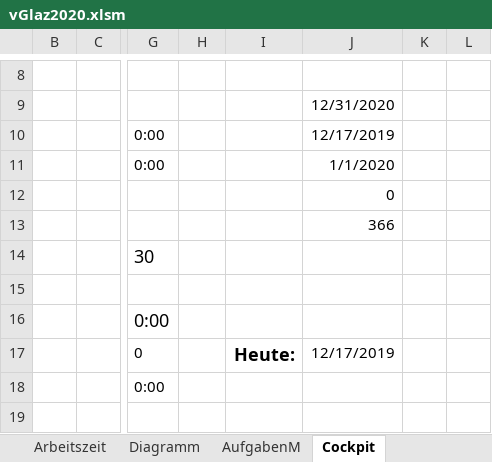
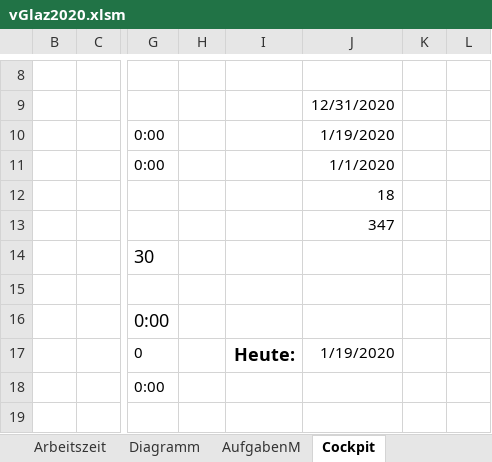
Before and after one commit to justatool/GlazClassic, an Excel workbook: vGlaz2020.xlsm, sheet Cockpit, drawn as a sheet; only a part is shown, gaps mark what is left out; values as stored, in another font and other column widths than the file's, no borders; charts and pictures not drawn; the diff names each change by its address in the sheet, - before the commit and + after, or states it on an @@ line.

```diff
--- a/vGlaz2020.xlsm (sheet Cockpit)
+++ b/vGlaz2020.xlsm (sheet Cockpit)
-J10: 12/17/2019
+J10: 1/19/2020
-J12: 0
+J12: 18
-J13: 366
+J13: 347
-J17: 12/17/2019
+J17: 1/19/2020
```
Also changed, not shown: sheet Arbeitszeit, sheet Einstellungen, formulas that keep their value, hidden cells, charts or pictures.
